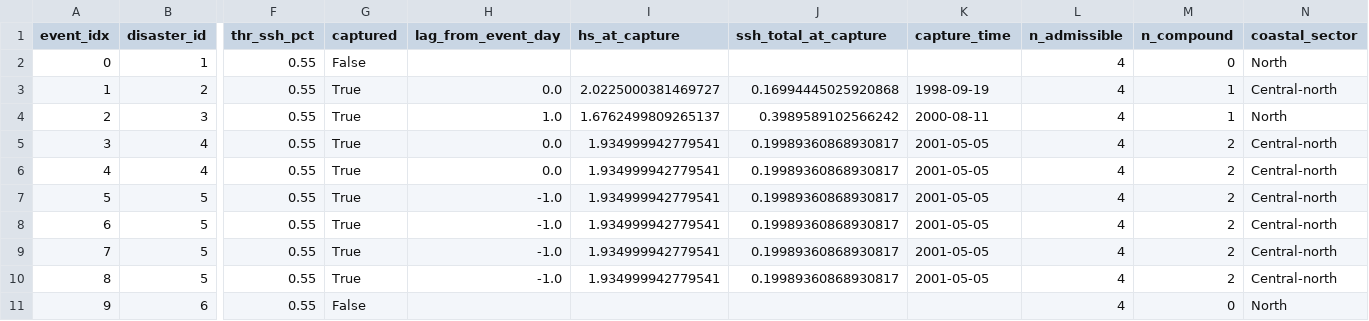
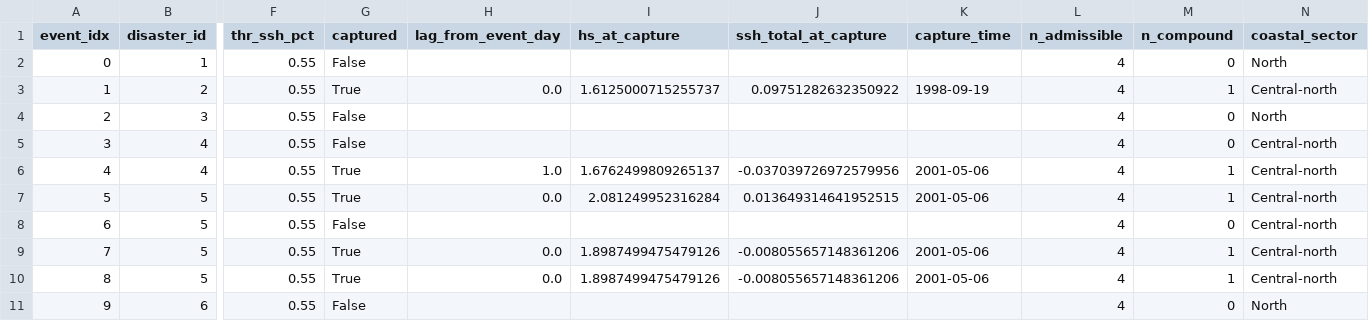
Before and after one commit to daniloceano/osr11, a CSV file: outputs/threshold_calibration/tables/tab_TC4_event_hits_optimal.csv, drawn as a sheet; only a part is shown, gaps mark what is left out; the diff covers the shown part only; the diff names each change by its address in the sheet, - before the commit and + after, or states it on an @@ line.

Commit message:
Refactor event extraction and threshold calibration processes
- Updated event extraction logic in `events.py` to prioritize municipality resolution using a new preprocessing reference table, improving accuracy and data coverage checks.
- Introduced a new preprocessing script `municipality_grid_ref.py` to create a municipality-to-grid reference table, enhancing the robustness of grid point selection.
- Revised configuration settings in `analysis_config.py` to accommodate new threshold sweep parameters and reference table integration.
- Enhanced figure plotting functions in `figures.py` to standardize font sizes and improve visual consistency across heatmaps and scatter plots.
- Updated summary logging in `summary.py` to reflect changes in threshold sweep settings and data quality assessments.

```diff
--- a/outputs/threshold_calibration/tables/tab_TC4_event_hits_optimal.csv
+++ b/outputs/threshold_calibration/tables/tab_TC4_event_hits_optimal.csv
-I3 (hs_at_capture): 2.0225000381469727
+I3 (hs_at_capture): 1.6125000715255737
-J3 (ssh_total_at_capture): 0.16994445025920868
+J3 (ssh_total_at_capture): 0.09751282632350922
-G4:G5 (captured): True
+G4:G5 (captured): False
-H4 (lag_from_event_day): 1.0
+H4 (lag_from_event_day): (empty)
-I4 (hs_at_capture): 1.6762499809265137
+I4 (hs_at_capture): (empty)
-J4 (ssh_total_at_capture): 0.3989589102566242
+J4 (ssh_total_at_capture): (empty)
-K4 (capture_time): 2000-08-11
+K4 (capture_time): (empty)
-M4 (n_compound): 1
+M4 (n_compound): 0
-H5 (lag_from_event_day): 0.0
+H5 (lag_from_event_day): (empty)
-I5 (hs_at_capture): 1.934999942779541
+I5 (hs_at_capture): (empty)
-J5 (ssh_total_at_capture): 0.19989360868930817
+J5 (ssh_total_at_capture): (empty)
-K5 (capture_time): 2001-05-05
+K5 (capture_time): (empty)
-M5 (n_compound): 2
+M5 (n_compound): 0
-H6 (lag_from_event_day): 0.0
+H6 (lag_from_event_day): 1.0
-I6 (hs_at_capture): 1.934999942779541
+I6 (hs_at_capture): 1.6762499809265137
-J6 (ssh_total_at_capture): 0.19989360868930817
+J6 (ssh_total_at_capture): -0.037039726972579956
-K6:K7 (capture_time): 2001-05-05
+K6:K7 (capture_time): 2001-05-06
-M6:M7 (n_compound): 2
+M6:M7 (n_compound): 1
-H7 (lag_from_event_day): -1.0
+H7 (lag_from_event_day): 0.0
-I7 (hs_at_capture): 1.934999942779541
+I7 (hs_at_capture): 2.081249952316284
-J7 (ssh_total_at_capture): 0.19989360868930817
+J7 (ssh_total_at_capture): 0.013649314641952515
-G8 (captured): True
+G8 (captured): False
-H8 (lag_from_event_day): -1.0
+H8 (lag_from_event_day): (empty)
-I8 (hs_at_capture): 1.934999942779541
+I8 (hs_at_capture): (empty)
-J8 (ssh_total_at_capture): 0.19989360868930817
+J8 (ssh_total_at_capture): (empty)
-K8 (capture_time): 2001-05-05
+K8 (capture_time): (empty)
-M8 (n_compound): 2
+M8 (n_compound): 0
-H9:H10 (lag_from_event_day): -1.0
+H9:H10 (lag_from_event_day): 0.0
-I9:I10 (hs_at_capture): 1.934999942779541
+I9:I10 (hs_at_capture): 1.8987499475479126
-J9:J10 (ssh_total_at_capture): 0.19989360868930817
+J9:J10 (ssh_total_at_capture): -0.008055657148361206
-K9:K10 (capture_time): 2001-05-05
+K9:K10 (capture_time): 2001-05-06
-M9:M10 (n_compound): 2
+M9:M10 (n_compound): 1
```
Also changed, not shown: 152 edited cells elsewhere in this file, outputs/threshold_calibration/tables/tab_TC4_metrics_full.csv, outputs/threshold_calibration/tables/tab_TC4_metrics_ranked.csv, 19 other files.
